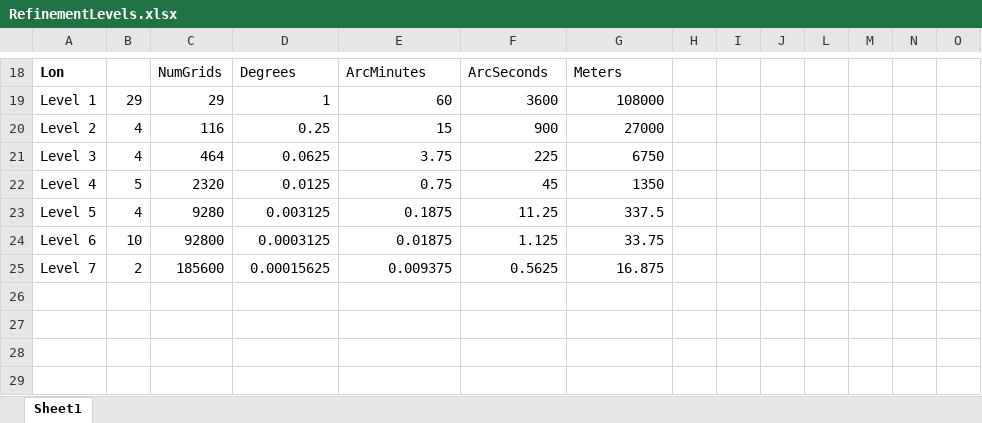
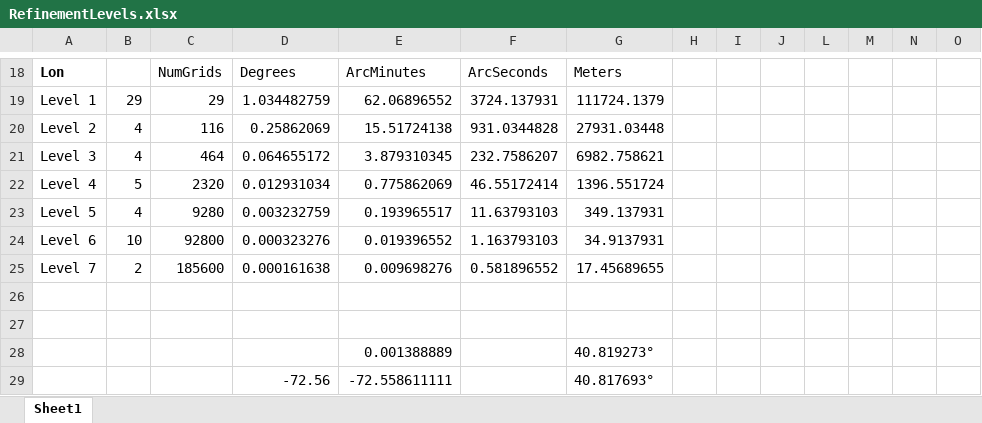
Before and after one commit to cjeffr/BarrierIslandBreachv1, an Excel workbook: RefinementLevels.xlsx, sheet Sheet1, drawn as a sheet; only a part is shown, gaps mark what is left out; values as stored, in another font and other column widths than the file's, no borders; the diff covers the shown part only; the diff names each change by its address in the sheet, - before the commit and + after, or states it on an @@ line.

```diff
--- a/RefinementLevels.xlsx (sheet Sheet1)
+++ b/RefinementLevels.xlsx (sheet Sheet1)
-D19: 1
+D19: 1.034482759
-E19: 60
+E19: 62.06896552
-F19: 3600
+F19: 3724.137931
-G19: 108000
+G19: 111724.1379
-D20: 0.25
+D20: 0.25862069
-E20: 15
+E20: 15.51724138
-F20: 900
+F20: 931.0344828
-G20: 27000
+G20: 27931.03448
-D21: 0.0625
+D21: 0.064655172
-E21: 3.75
+E21: 3.879310345
-F21: 225
+F21: 232.7586207
-G21: 6750
+G21: 6982.758621
-D22: 0.0125
+D22: 0.012931034
-E22: 0.75
+E22: 0.775862069
-F22: 45
+F22: 46.55172414
-G22: 1350
+G22: 1396.551724
-D23: 0.003125
+D23: 0.003232759
-E23: 0.1875
+E23: 0.193965517
-F23: 11.25
+F23: 11.63793103
-G23: 337.5
+G23: 349.137931
-D24: 0.0003125
+D24: 0.000323276
-E24: 0.01875
+E24: 0.019396552
-F24: 1.125
+F24: 1.163793103
-G24: 33.75
+G24: 34.9137931
-D25: 0.00015625
+D25: 0.000161638
-E25: 0.009375
+E25: 0.009698276
-F25: 0.5625
+F25: 0.581896552
-G25: 16.875
+G25: 17.45689655
+row 26: (empty)
+row 27: (empty)
+row 28:  |  |  |  | 0.001388889 |  | 40.819273°
+row 29:  |  |  | -72.56 | -72.558611111 |  | 40.817693°
```
Also changed, not shown: 6 added rows, 5 removed rows and 21 edited cells elsewhere in this sheet, formulas that keep their value, hidden cells.
